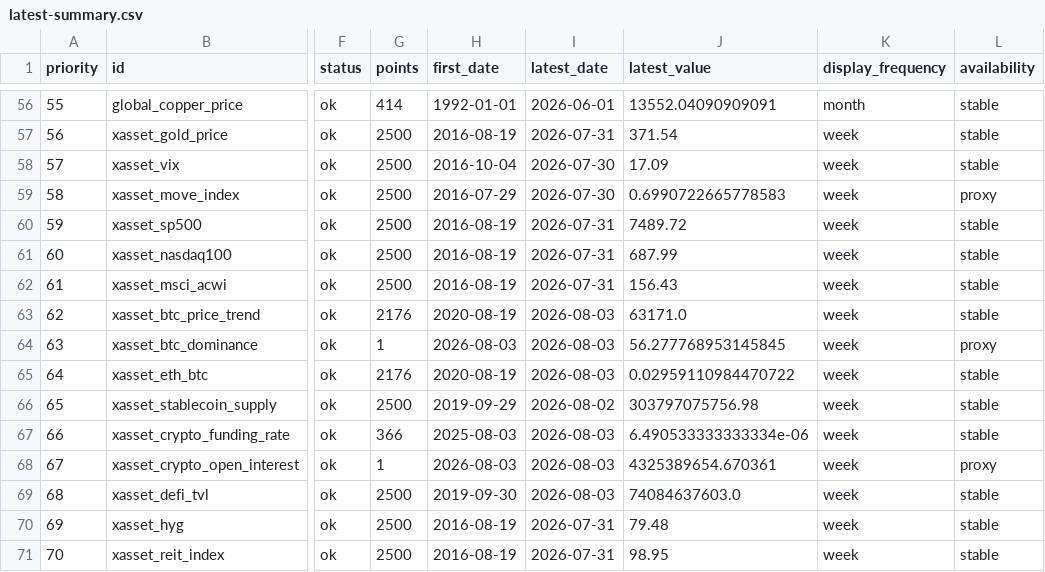
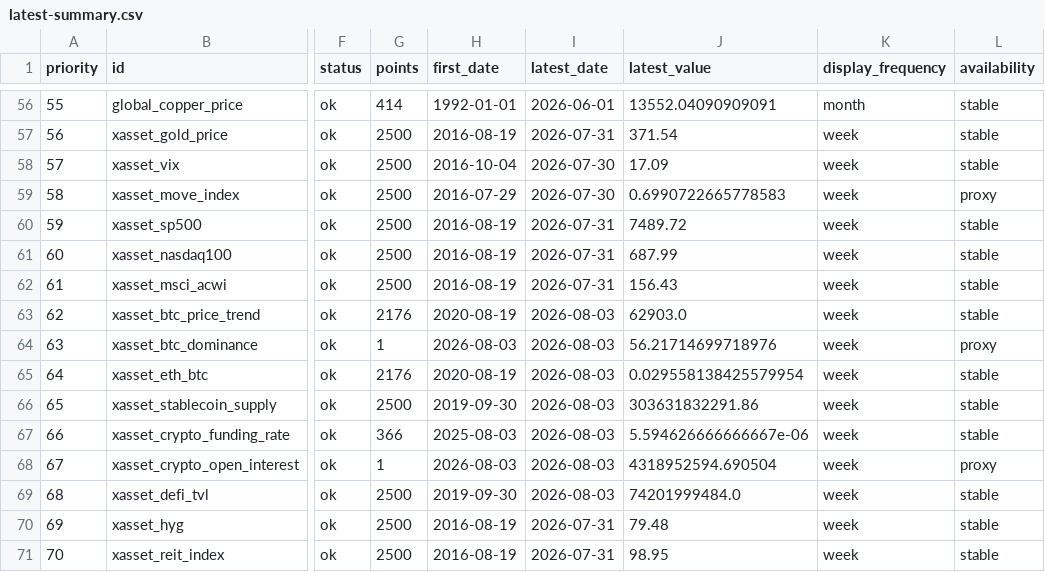
Before and after one commit to junxinhuang/fin-market-brief, a CSV file: data/macro/latest-summary.csv, drawn as a sheet; only a part is shown, gaps mark what is left out; the diff names each change by its address in the sheet, - before the commit and + after, or states it on an @@ line.

```diff
--- a/data/macro/latest-summary.csv
+++ b/data/macro/latest-summary.csv
-J63 (latest_value): 63171.0
+J63 (latest_value): 62903.0
-J64 (latest_value): 56.277768953145845
+J64 (latest_value): 56.21714699718976
-J65 (latest_value): 0.02959110984470722
+J65 (latest_value): 0.029558138425579954
-H66 (first_date): 2019-09-29
+H66 (first_date): 2019-09-30
-I66 (latest_date): 2026-08-02
+I66 (latest_date): 2026-08-03
-J66 (latest_value): 303797075756.98
+J66 (latest_value): 303631832291.86
-J67 (latest_value): 6.490533333333334e-06
+J67 (latest_value): 5.594626666666667e-06
-J68 (latest_value): 4325389654.670361
+J68 (latest_value): 4318952594.690504
-J69 (latest_value): 74084637603.0
+J69 (latest_value): 74201999484.0
```
Also changed, not shown: 18 other files.
